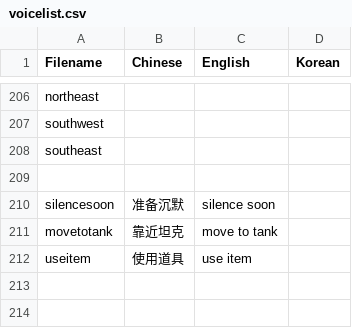
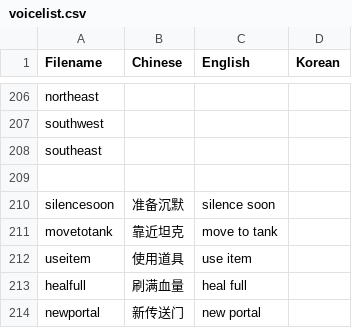
Before and after one commit to Mini-Dragon/DBM-VoicePack-Yike, a CSV file: voicelist.csv, drawn as a sheet; only a part is shown, gaps mark what is left out; the diff names each change by its address in the sheet, - before the commit and + after, or states it on an @@ line.

Commit message:
Add healfull and newportal

```diff
--- a/voicelist.csv
+++ b/voicelist.csv
+row 213: healfull | 刷满血量 | heal full
+row 214: newportal | 新传送门 | new portal
```
Also changed, not shown: 3 other files.
